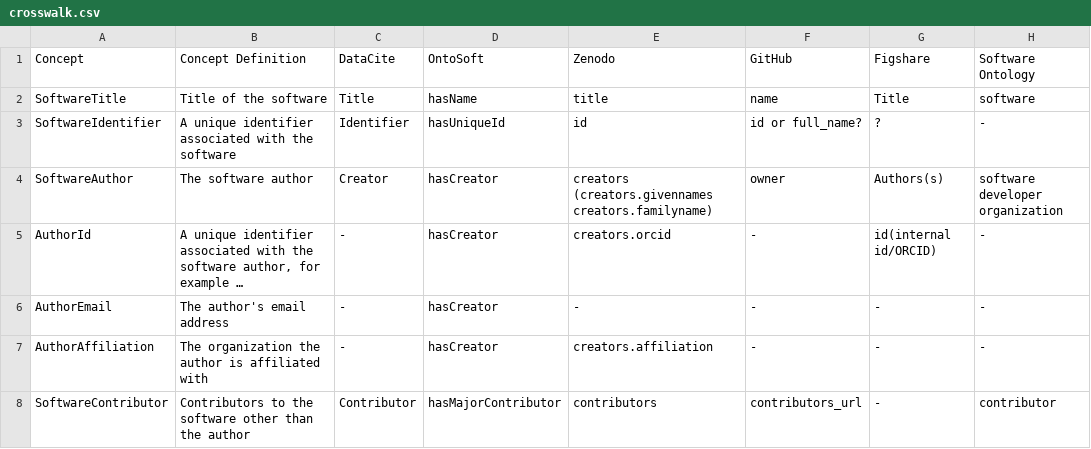
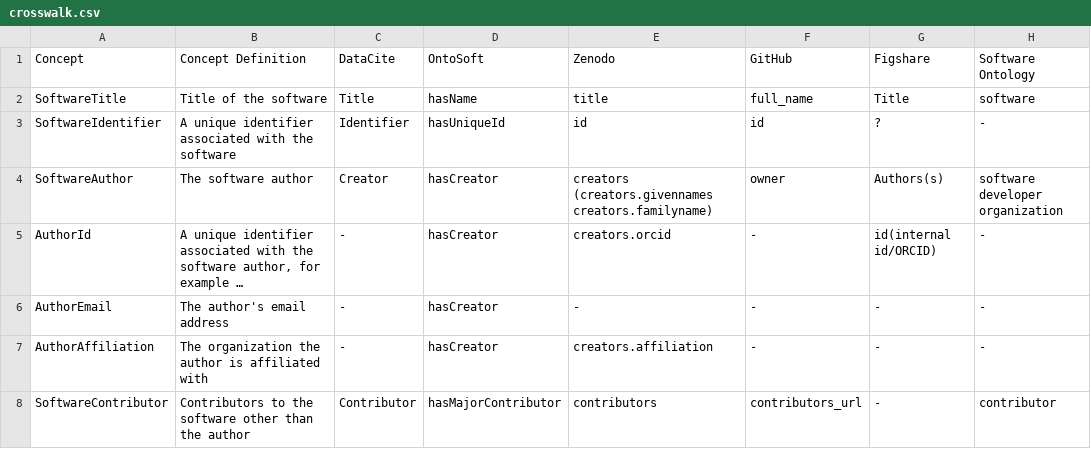
Before and after one commit to codemeta/codemeta, a CSV file: crosswalk.csv, drawn as a sheet; only a part is shown; long unchanged cells end in …; the diff names each change by its address in the sheet, - before the commit and + after, or states it on an @@ line.

Commit message:
clarified GitHub concept names

```diff
--- a/crosswalk.csv
+++ b/crosswalk.csv
-F2: name
+F2: full_name
-F3: id or full_name?
+F3: id
```
